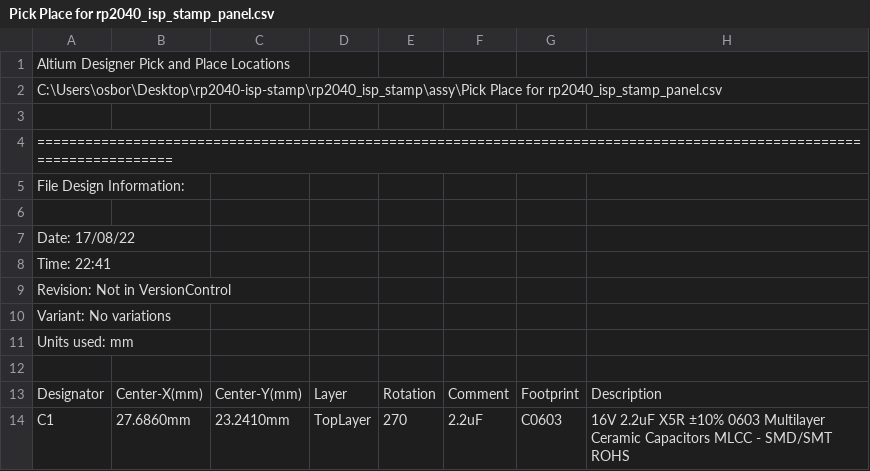
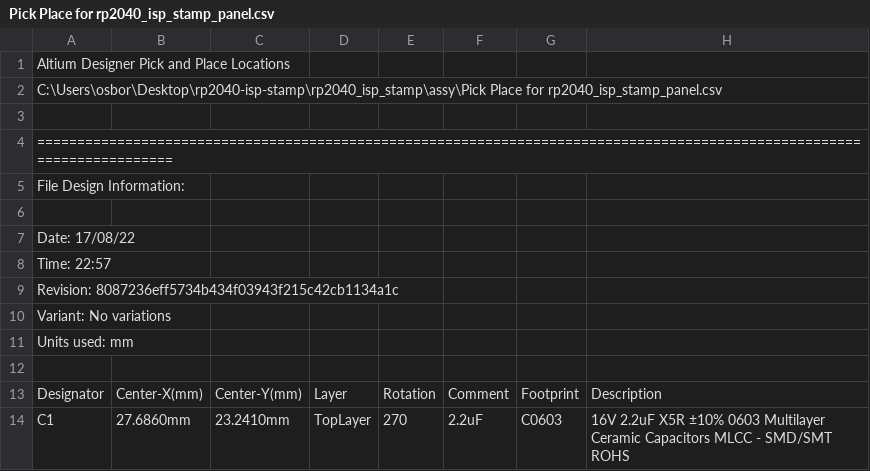
Before and after one commit to amosborne/rp2040-isp-stamp, a CSV file: rp2040_isp_stamp/assy/Pick Place for rp2040_isp_stamp_panel.csv, drawn as a sheet; only a part is shown.

```diff
--- a/rp2040_isp_stamp/assy/Pick Place for rp2040_isp_stamp_panel.csv
+++ b/rp2040_isp_stamp/assy/Pick Place for rp2040_isp_stamp_panel.csv
@@ -7,4 +7,4 @@ File Design Information:
 Date:       17/08/22
-Time:       22:41
-Revision:   Not in VersionControl
+Time:       22:57
+Revision:   8087236eff5734b434f03943f215c42cb1134a1c
 Variant:    No variations
```
Also changed, not shown: 20 other files.
